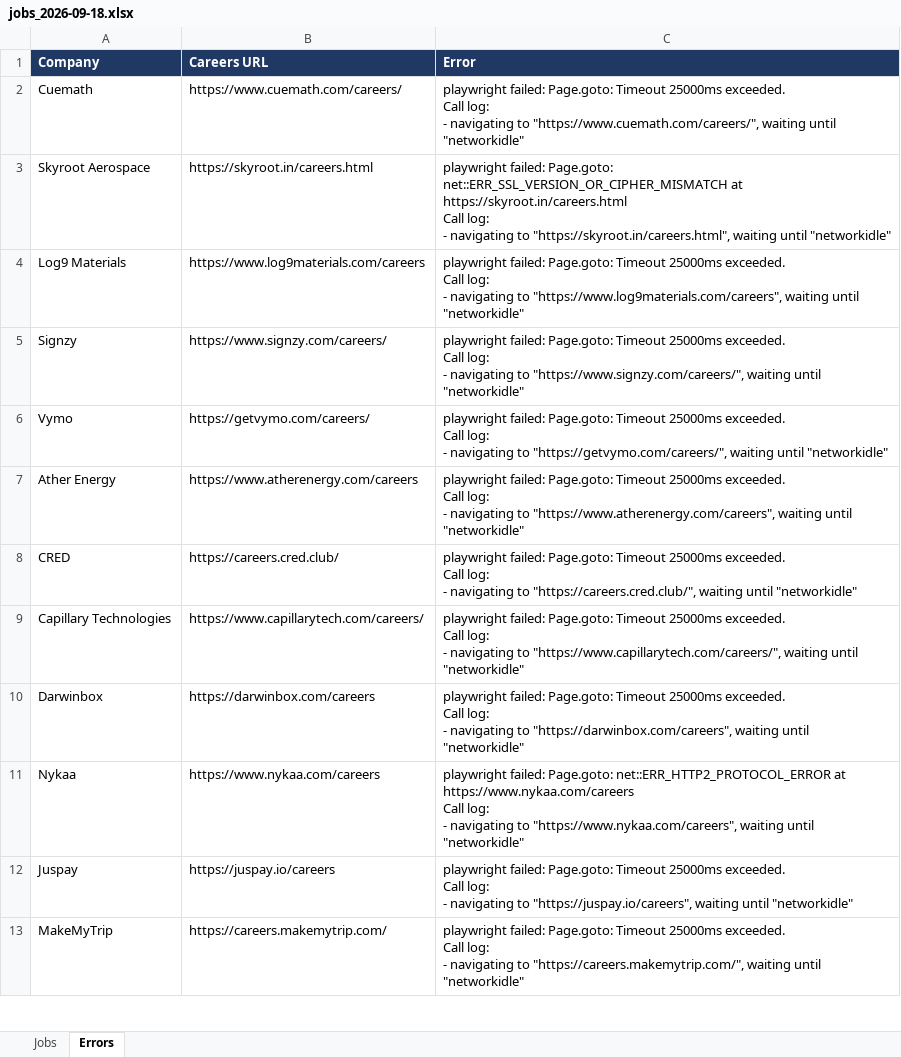
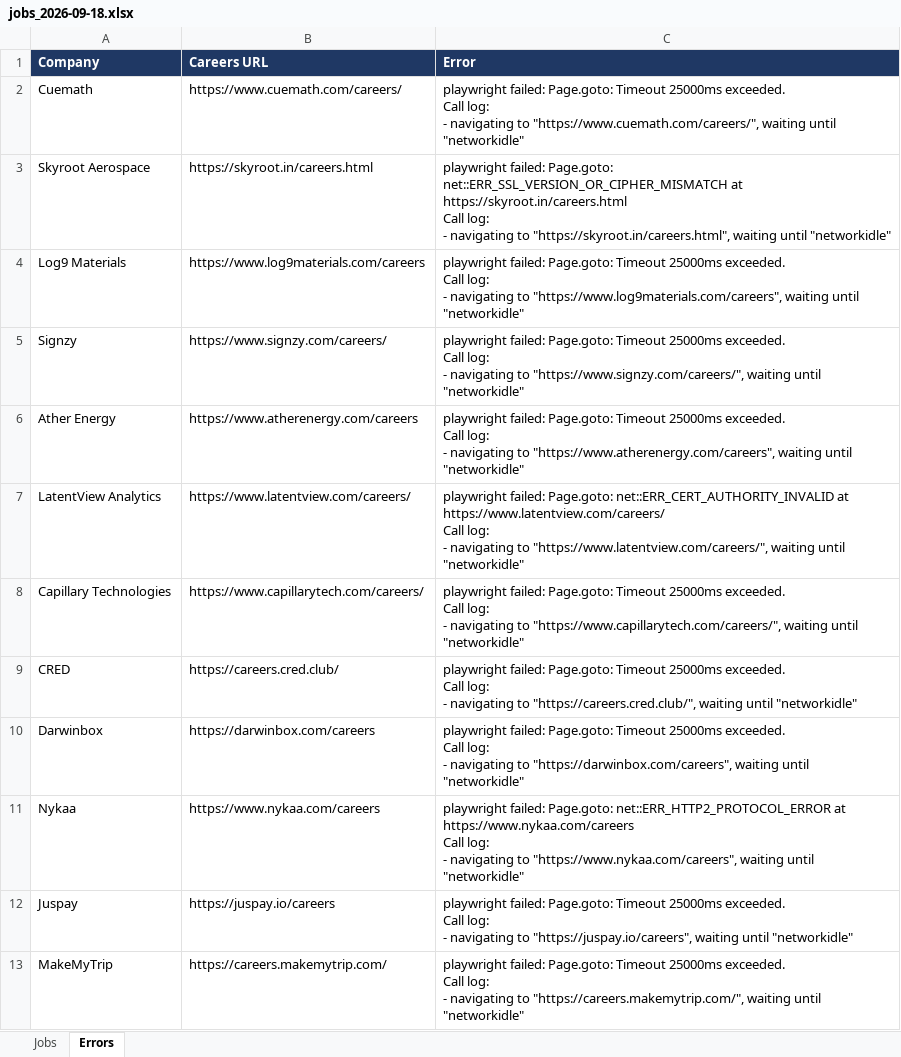
Before and after one commit to Lakshhiitaaa/JobTracker, an Excel workbook: reports/jobs_2026-09-18.xlsx, sheet Errors, drawn as a sheet; only a part is shown; values as stored, in another font and other column widths than the file's, no borders; removed rows and columns are numbered as before the commit, all else as after; ↵ is a line break in a cell; the diff covers the shown part only; the diff names each change by its address in the sheet, - before the commit and + after, or states it on an @@ line.

```diff
--- a/reports/jobs_2026-09-18.xlsx (sheet Errors)
+++ b/reports/jobs_2026-09-18.xlsx (sheet Errors)
-row 6: Vymo | https://getvymo.com/careers/ | playwright failed: Page.goto: Timeout 25000ms exceeded. ↵ Call log: ↵ - navigating to "https://getvymo.com/careers/", waiting until "networkidle"
+row 7: LatentView Analytics | https://www.latentview.com/careers/ | playwright failed: Page.goto: net::ERR_CERT_AUTHORITY_INVALID at https://www.latentview.com/careers/ ↵ Call log: ↵ - navigating to "https://www.latentview.com/careers/", waiting until "networkidle"
@@ row 9 moved to row 8: Capillary Technologies @@
```
Also changed, not shown: 1 added row and 1 removed row elsewhere in this sheet, sheet Jobs, 1 other file.
